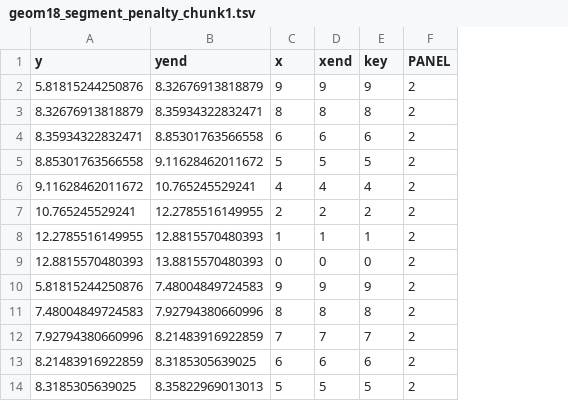
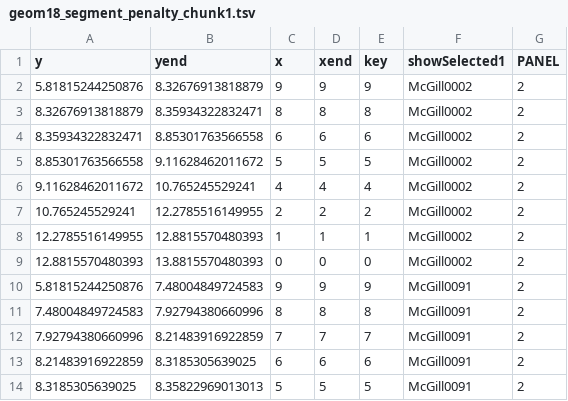
Before and after one commit to ANAMASGARD/chip-seq-large-margin, a TSV file: geom18_segment_penalty_chunk1.tsv, drawn as a sheet; only a part is shown; the diff names each change by its address in the sheet, - before the commit and + after, or states it on an @@ line.

```diff
--- a/geom18_segment_penalty_chunk1.tsv
+++ b/geom18_segment_penalty_chunk1.tsv
+column F (showSelected1), rows 2-14: McGill0002 | McGill0002 | McGill0002 | McGill0002 | McGill0002 | McGill0002 | McGill0002 | McGill0002 | McGill0091 | McGill0091 | McGill0091 | McGill0091 | McGill0091
```
Also changed, not shown: geom16_segment_penalty_chunk1.tsv, geom17_segment_penalty_chunk1.tsv, 7 other files.
